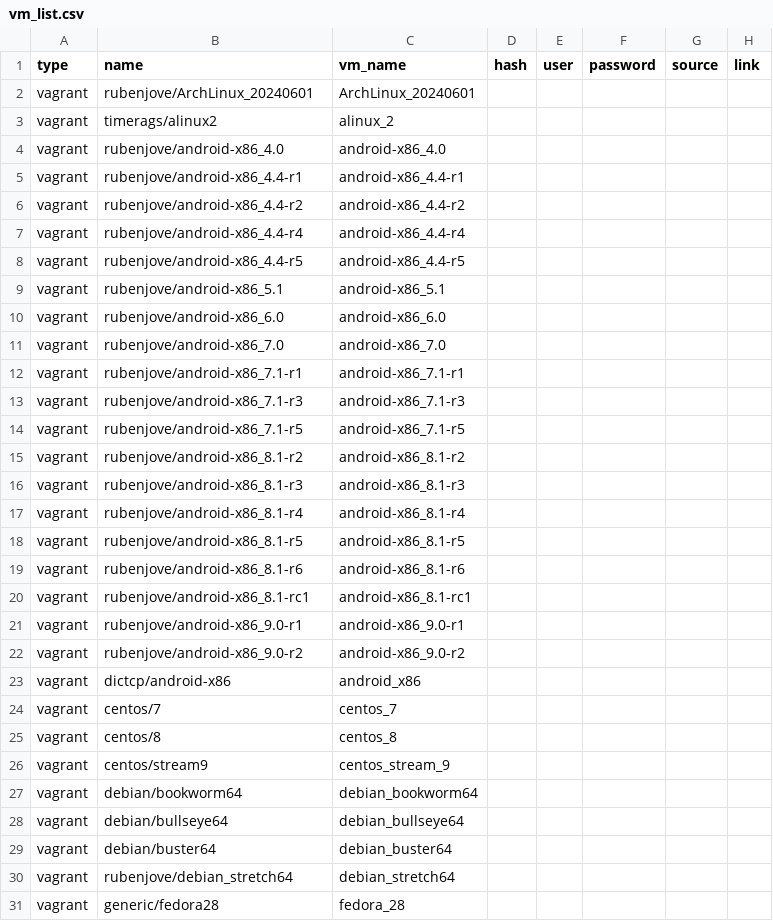
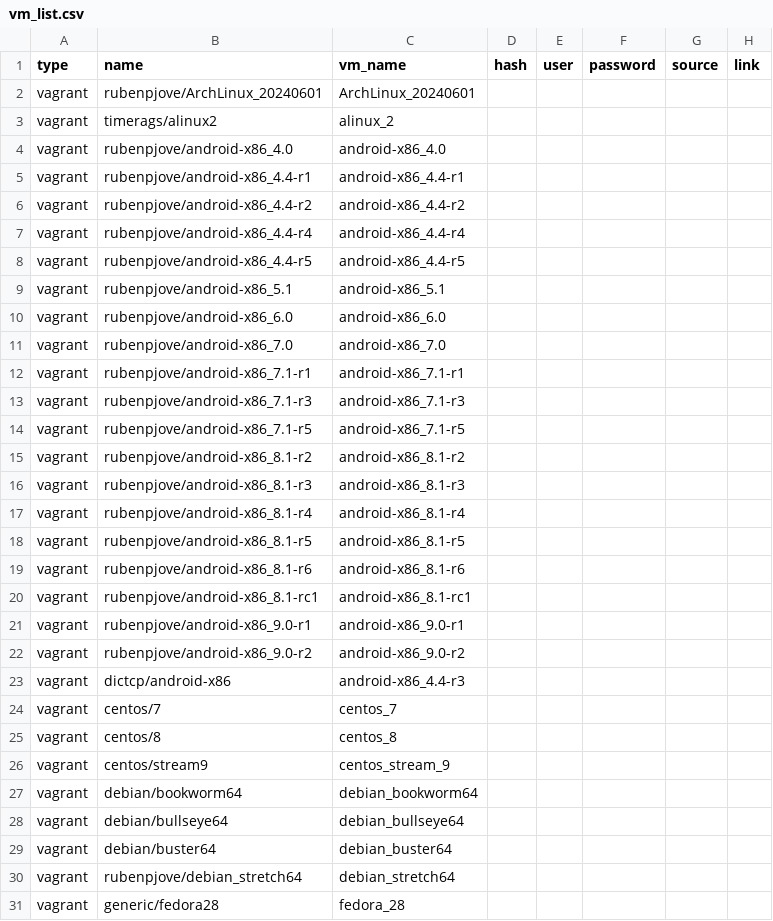
Before and after one commit to rubenpjove/idle-os-toolset, a CSV file: scripts/vm_list.csv, drawn as a sheet; only a part is shown; the diff covers the shown part only.

```diff
--- a/scripts/vm_list.csv
+++ b/scripts/vm_list.csv
@@ -1,24 +1,24 @@
 type,name,vm_name,hash,user,password,source,link
-vagrant,rubenjove/ArchLinux_20240601,ArchLinux_20240601,,,,,
+vagrant,rubenpjove/ArchLinux_20240601,ArchLinux_20240601,,,,,
 vagrant,timerags/alinux2,alinux_2,,,,,
-vagrant,rubenjove/android-x86_4.0,android-x86_4.0,,,,,
-vagrant,rubenjove/android-x86_4.4-r1,android-x86_4.4-r1,,,,,
-vagrant,rubenjove/android-x86_4.4-r2,android-x86_4.4-r2,,,,,
-vagrant,rubenjove/android-x86_4.4-r4,android-x86_4.4-r4,,,,,
-vagrant,rubenjove/android-x86_4.4-r5,android-x86_4.4-r5,,,,,
-vagrant,rubenjove/android-x86_5.1,android-x86_5.1,,,,,
-vagrant,rubenjove/android-x86_6.0,android-x86_6.0,,,,,
-vagrant,rubenjove/android-x86_7.0,android-x86_7.0,,,,,
-vagrant,rubenjove/android-x86_7.1-r1,android-x86_7.1-r1,,,,,
-vagrant,rubenjove/android-x86_7.1-r3,android-x86_7.1-r3,,,,,
-vagrant,rubenjove/android-x86_7.1-r5,android-x86_7.1-r5,,,,,
-vagrant,rubenjove/android-x86_8.1-r2,android-x86_8.1-r2,,,,,
-vagrant,rubenjove/android-x86_8.1-r3,android-x86_8.1-r3,,,,,
-vagrant,rubenjove/android-x86_8.1-r4,android-x86_8.1-r4,,,,,
-vagrant,rubenjove/android-x86_8.1-r5,android-x86_8.1-r5,,,,,
-vagrant,rubenjove/android-x86_8.1-r6,android-x86_8.1-r6,,,,,
-vagrant,rubenjove/android-x86_8.1-rc1,android-x86_8.1-rc1,,,,,
-vagrant,rubenjove/android-x86_9.0-r1,android-x86_9.0-r1,,,,,
-vagrant,rubenjove/android-x86_9.0-r2,android-x86_9.0-r2,,,,,
-vagrant,dictcp/android-x86,android_x86,,,,,
+vagrant,rubenpjove/android-x86_4.0,android-x86_4.0,,,,,
+vagrant,rubenpjove/android-x86_4.4-r1,android-x86_4.4-r1,,,,,
+vagrant,rubenpjove/android-x86_4.4-r2,android-x86_4.4-r2,,,,,
+vagrant,rubenpjove/android-x86_4.4-r4,android-x86_4.4-r4,,,,,
+vagrant,rubenpjove/android-x86_4.4-r5,android-x86_4.4-r5,,,,,
+vagrant,rubenpjove/android-x86_5.1,android-x86_5.1,,,,,
+vagrant,rubenpjove/android-x86_6.0,android-x86_6.0,,,,,
+vagrant,rubenpjove/android-x86_7.0,android-x86_7.0,,,,,
+vagrant,rubenpjove/android-x86_7.1-r1,android-x86_7.1-r1,,,,,
+vagrant,rubenpjove/android-x86_7.1-r3,android-x86_7.1-r3,,,,,
+vagrant,rubenpjove/android-x86_7.1-r5,android-x86_7.1-r5,,,,,
+vagrant,rubenpjove/android-x86_8.1-r2,android-x86_8.1-r2,,,,,
+vagrant,rubenpjove/android-x86_8.1-r3,android-x86_8.1-r3,,,,,
+vagrant,rubenpjove/android-x86_8.1-r4,android-x86_8.1-r4,,,,,
+vagrant,rubenpjove/android-x86_8.1-r5,android-x86_8.1-r5,,,,,
+vagrant,rubenpjove/android-x86_8.1-r6,android-x86_8.1-r6,,,,,
+vagrant,rubenpjove/android-x86_8.1-rc1,android-x86_8.1-rc1,,,,,
+vagrant,rubenpjove/android-x86_9.0-r1,android-x86_9.0-r1,,,,,
+vagrant,rubenpjove/android-x86_9.0-r2,android-x86_9.0-r2,,,,,
+vagrant,dictcp/android-x86,android-x86_4.4-r3,,,,,
 vagrant,centos/7,centos_7,,,,,
@@ -29,3 +29,3 @@ vagrant,debian/bullseye64,debian_bullseye64,,,,,
 vagrant,debian/buster64,debian_buster64,,,,,
-vagrant,rubenjove/debian_stretch64,debian_stretch64,,,,,
+vagrant,rubenpjove/debian_stretch64,debian_stretch64,,,,,
 vagrant,generic/fedora28,fedora_28,,,,,
```
Also changed, not shown: 12 edited cells elsewhere in this file, 4 other files.
